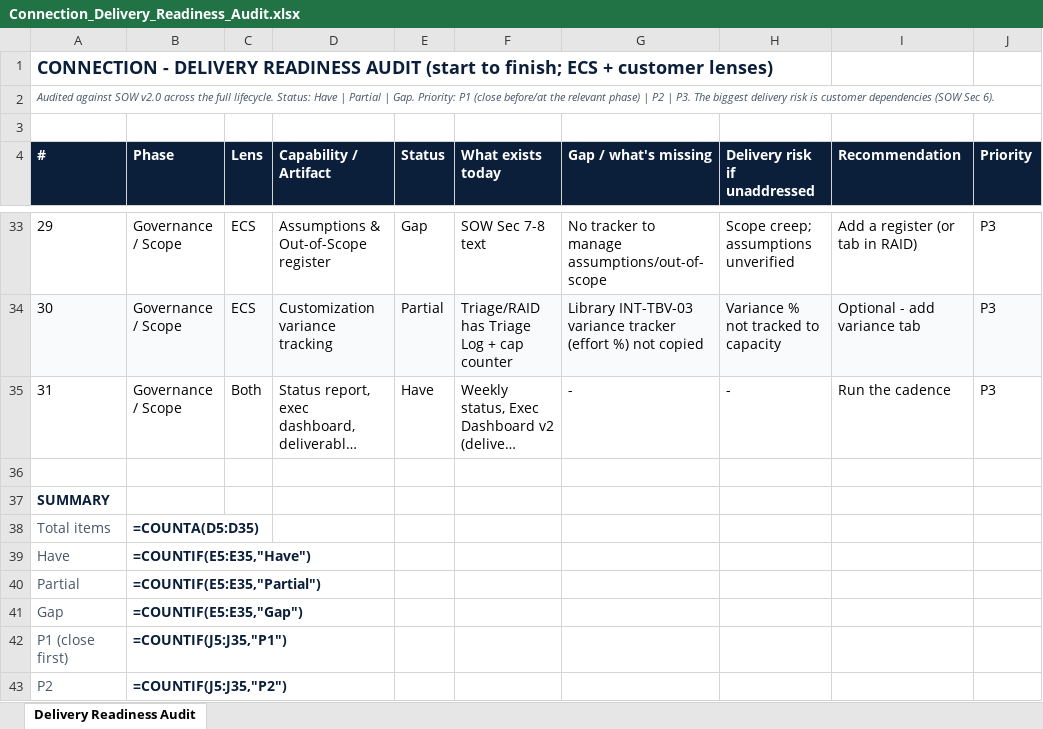
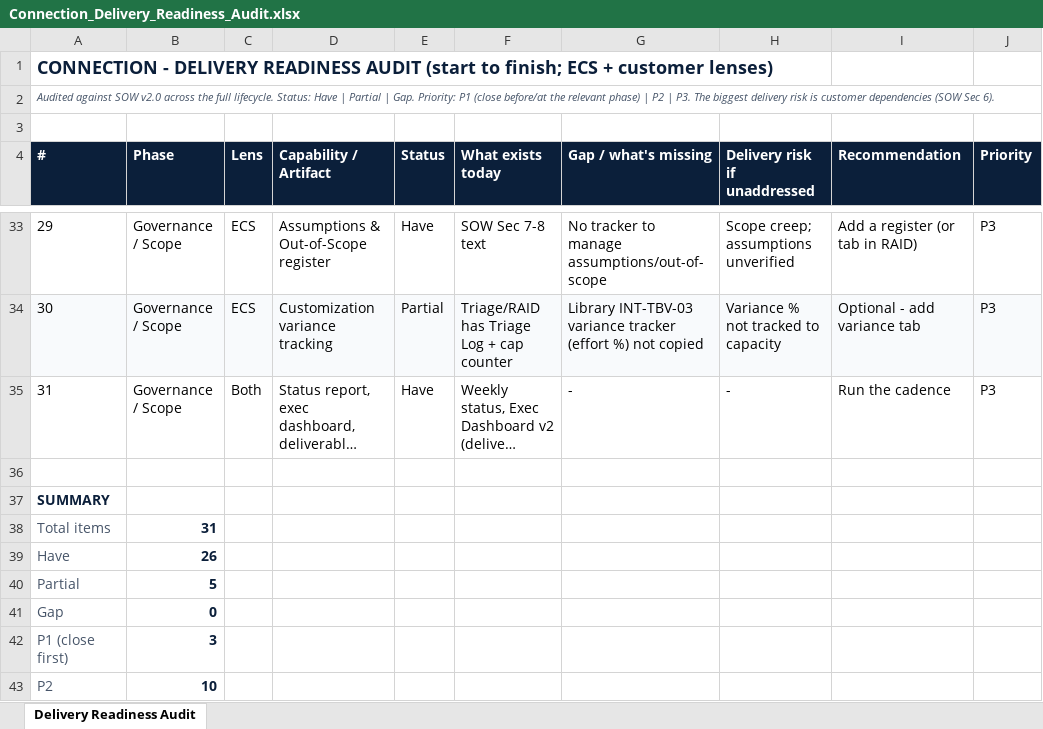
Before and after one commit to timhislop-design/everforth-ecs-practice, an Excel workbook: 06_Client_Upload/Connection/02_Delivery/Connection_Delivery_Readiness_Audit.xlsx, sheet Delivery Readiness Audit, drawn as a sheet; only a part is shown, gaps mark what is left out; long unchanged cells end in …; values as stored, in another font and other column widths than the file's, no borders; formulas without a stored value are shown as written; conditional formats not drawn; the diff covers the shown part only; the diff names each change by its address in the sheet, - before the commit and + after, or states it on an @@ line.

```diff
--- a/06_Client_Upload/Connection/02_Delivery/Connection_Delivery_Readiness_Audit.xlsx (sheet Delivery Readiness Audit)
+++ b/06_Client_Upload/Connection/02_Delivery/Connection_Delivery_Readiness_Audit.xlsx (sheet Delivery Readiness Audit)
-E33 (Status): Gap
+E33 (Status): Have
-B38 (Phase): =COUNTA(D5:D35)
+B38 (Phase): 31
-B39 (Phase): =COUNTIF(E5:E35,"Have")
+B39 (Phase): 26
-B40 (Phase): =COUNTIF(E5:E35,"Partial")
+B40 (Phase): 5
-B41 (Phase): =COUNTIF(E5:E35,"Gap")
+B41 (Phase): 0
-B42 (Phase): =COUNTIF(J5:J35,"P1")
+B42 (Phase): 3
-B43 (Phase): =COUNTIF(J5:J35,"P2")
+B43 (Phase): 10
```
Also changed, not shown: 12 edited cells elsewhere in this sheet, 05_Clients/Connection/02_Delivery/Connection_RACI_Matrix.xlsx, 05_Clients/Connection/02_Delivery/Connection_Sprint_Plan_and_Capacity.xlsx, 16 other files.
